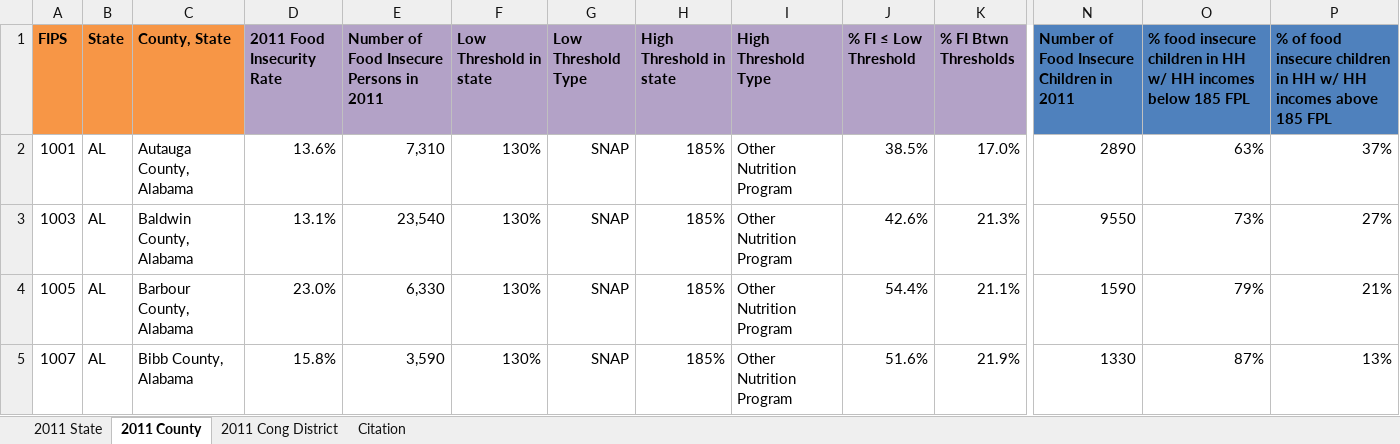
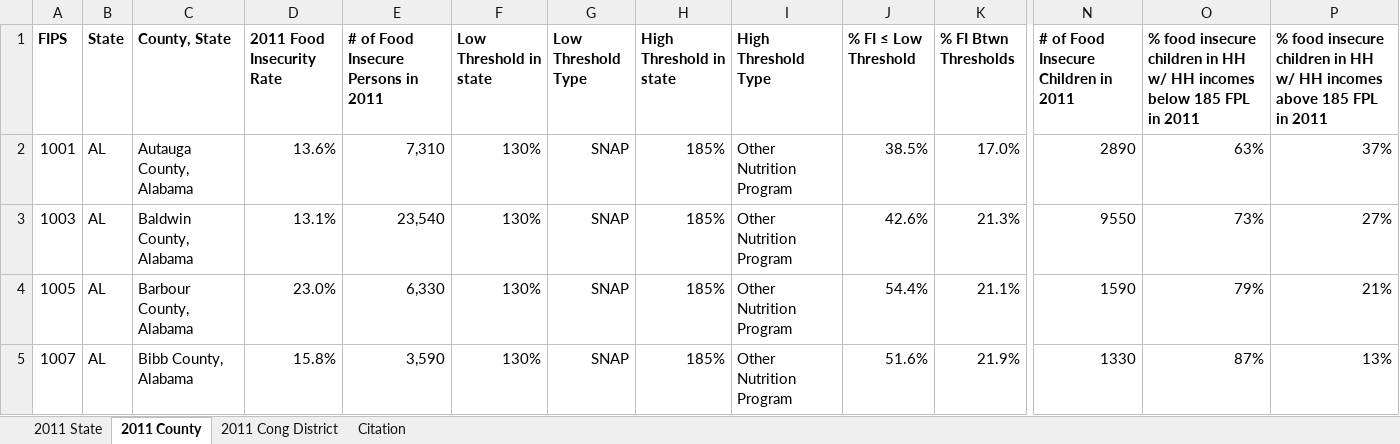
Before and after one commit to greaterlouisvilleproject/glpdata, an Excel workbook: data-raw/qop/food_security/MMG/MMG2013_2011Data_ToShare.xlsx, sheet 2011 County, drawn as a sheet; only a part is shown, gaps mark what is left out; values as stored, in another font and other column widths than the file's, no borders; the diff covers the shown part only; the diff names each change by its address in the sheet, - before the commit and + after, or states it on an @@ line.

```diff
--- a/data-raw/qop/food_security/MMG/MMG2013_2011Data_ToShare.xlsx (sheet 2011 County)
+++ b/data-raw/qop/food_security/MMG/MMG2013_2011Data_ToShare.xlsx (sheet 2011 County)
-A1:C1 fill: #F79646
+A1:C1 fill: none
-D1:K1 fill: #B3A2C7
+D1:K1 fill: none
-E1: Number of Food Insecure Persons in 2011
+E1: # of Food Insecure Persons in 2011
-N1:P1 fill: #4F81BD
+N1:P1 fill: none
-N1: Number of Food Insecure Children in 2011
+N1: # of Food Insecure Children in 2011
-O1: …185 FPL
+O1: …185 FPL in 2011
-P1: % of food insecure children in HH w/ HH incomes above 185 FPL
+P1: % food insecure children in HH w/ HH incomes above 185 FPL in 2011
```
Also changed, not shown: cell formats elsewhere in this sheet, data-raw/qop/food_security/MMG/MMG2011_2009Data_ToShare.xlsx, 1 other file.
